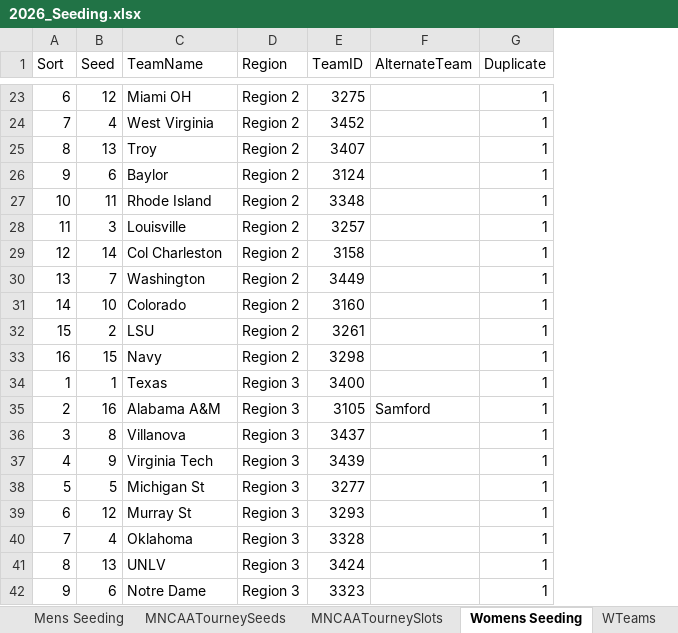
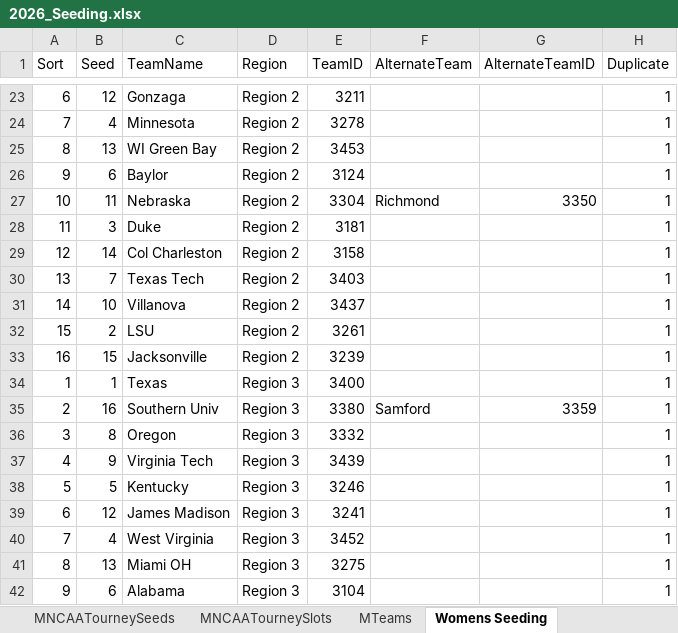
Before and after one commit to eker3777/march-madness-2026-charlotte-sac, an Excel workbook: data/processed/club_share/2026_Seeding.xlsx, sheet Womens Seeding, drawn as a sheet; only a part is shown, gaps mark what is left out; values as stored, in another font and other column widths than the file's, no borders; table styles not drawn; the diff covers the shown part only; the diff names each change by its address in the sheet, - before the commit and + after, or states it on an @@ line.

```diff
--- a/data/processed/club_share/2026_Seeding.xlsx (sheet Womens Seeding)
+++ b/data/processed/club_share/2026_Seeding.xlsx (sheet Womens Seeding)
+column G (AlternateTeamID), rows 27-35: 3350 |  |  |  |  |  |  |  | 3359
-C23 (TeamName): Miami OH
+C23 (TeamName): Gonzaga
-E23 (TeamID): 3275
+E23 (TeamID): 3211
-C24 (TeamName): West Virginia
+C24 (TeamName): Minnesota
-E24 (TeamID): 3452
+E24 (TeamID): 3278
-C25 (TeamName): Troy
+C25 (TeamName): WI Green Bay
-E25 (TeamID): 3407
+E25 (TeamID): 3453
-C27 (TeamName): Rhode Island
+C27 (TeamName): Nebraska
-E27 (TeamID): 3348
+E27 (TeamID): 3304
-F27 (AlternateTeam): (empty)
+F27 (AlternateTeam): Richmond
-C28 (TeamName): Louisville
+C28 (TeamName): Duke
-E28 (TeamID): 3257
+E28 (TeamID): 3181
-C30 (TeamName): Washington
+C30 (TeamName): Texas Tech
-E30 (TeamID): 3449
+E30 (TeamID): 3403
-C31 (TeamName): Colorado
+C31 (TeamName): Villanova
-E31 (TeamID): 3160
+E31 (TeamID): 3437
-C33 (TeamName): Navy
+C33 (TeamName): Jacksonville
-E33 (TeamID): 3298
+E33 (TeamID): 3239
-C35 (TeamName): Alabama A&M
+C35 (TeamName): Southern Univ
-E35 (TeamID): 3105
+E35 (TeamID): 3380
-C36 (TeamName): Villanova
+C36 (TeamName): Oregon
-E36 (TeamID): 3437
+E36 (TeamID): 3332
-C38 (TeamName): Michigan St
+C38 (TeamName): Kentucky
-E38 (TeamID): 3277
+E38 (TeamID): 3246
-C39 (TeamName): Murray St
+C39 (TeamName): James Madison
-E39 (TeamID): 3293
+E39 (TeamID): 3241
-C40 (TeamName): Oklahoma
+C40 (TeamName): West Virginia
-E40 (TeamID): 3328
+E40 (TeamID): 3452
-C41 (TeamName): UNLV
+C41 (TeamName): Miami OH
-E41 (TeamID): 3424
+E41 (TeamID): 3275
-C42 (TeamName): Notre Dame
+C42 (TeamName): Alabama
-E42 (TeamID): 3323
+E42 (TeamID): 3104
```
Also changed, not shown: 3 added rows, 3 removed rows and 64 edited cells elsewhere in this sheet, sheet Mens Seeding, sheet MNCAATourneySeeds, sheet WNCAATourneySeeds, other sheet tabs, formulas that keep their value, 12 other files.
